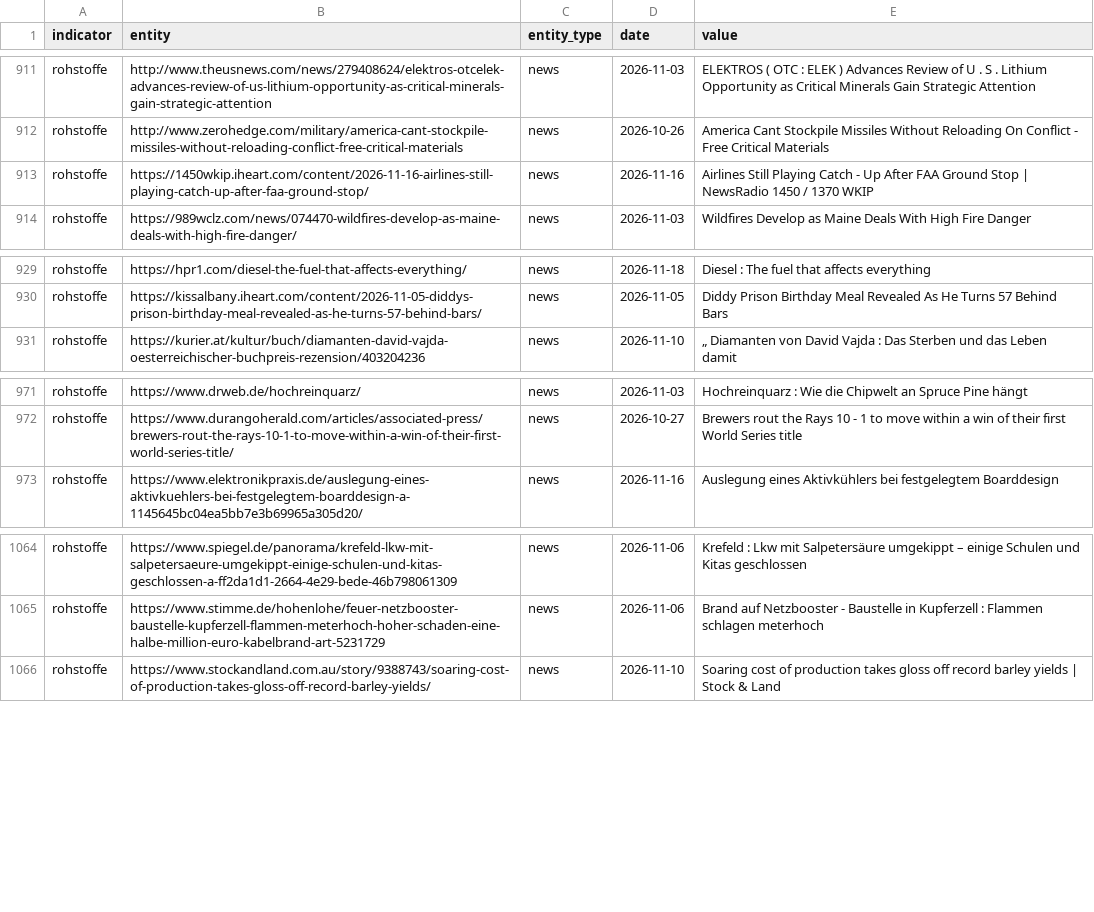
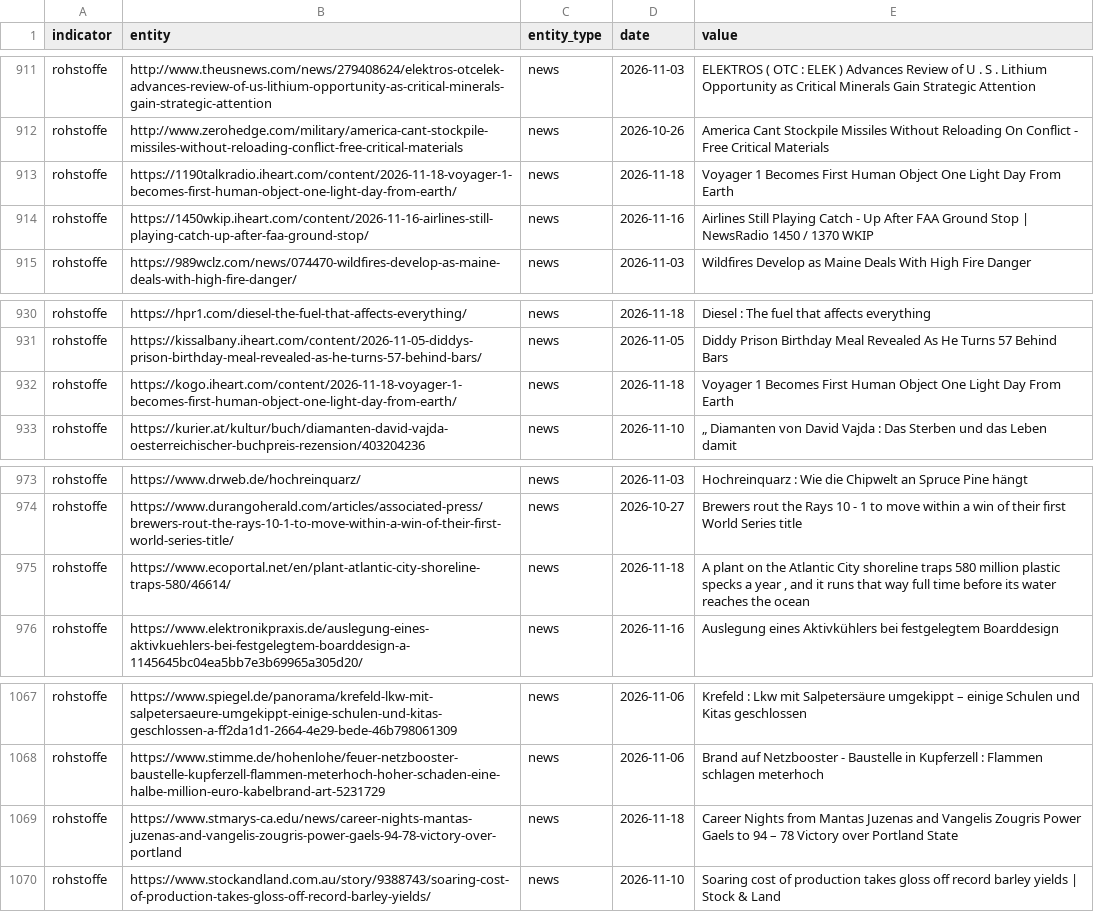
Before and after one commit to Delta6616/OneWorldInitiative, a CSV file: data/gdelt.csv, drawn as a sheet; only a part is shown, gaps mark what is left out; the diff names each change by its address in the sheet, - before the commit and + after, or states it on an @@ line.

```diff
--- a/data/gdelt.csv
+++ b/data/gdelt.csv
+row 913: rohstoffe | https://1190talkradio.iheart.com/content/2026-11-18-voyager-1-becomes-first-human-object-one-light-day-from-earth/ | news | 2026-11-18 | Voyager 1 Becomes First Human Object One Light Day From Earth
+row 932: rohstoffe | https://kogo.iheart.com/content/2026-11-18-voyager-1-becomes-first-human-object-one-light-day-from-earth/ | news | 2026-11-18 | Voyager 1 Becomes First Human Object One Light Day From Earth
+row 975: rohstoffe | https://www.ecoportal.net/en/plant-atlantic-city-shoreline-traps-580/46614/ | news | 2026-11-18 | A plant on the Atlantic City shoreline traps 580 million plastic specks a year , and it runs that way full time before its water reaches the ocean
+row 1069: rohstoffe | https://www.stmarys-ca.edu/news/career-nights-mantas-juzenas-and-vangelis-zougris-power-gaels-94-78-victory-over-portland | news | 2026-11-18 | Career Nights from Mantas Juzenas and Vangelis Zougris Power Gaels to 94 – 78 Victory over Portland State
```
Also changed, not shown: 6 other files.
